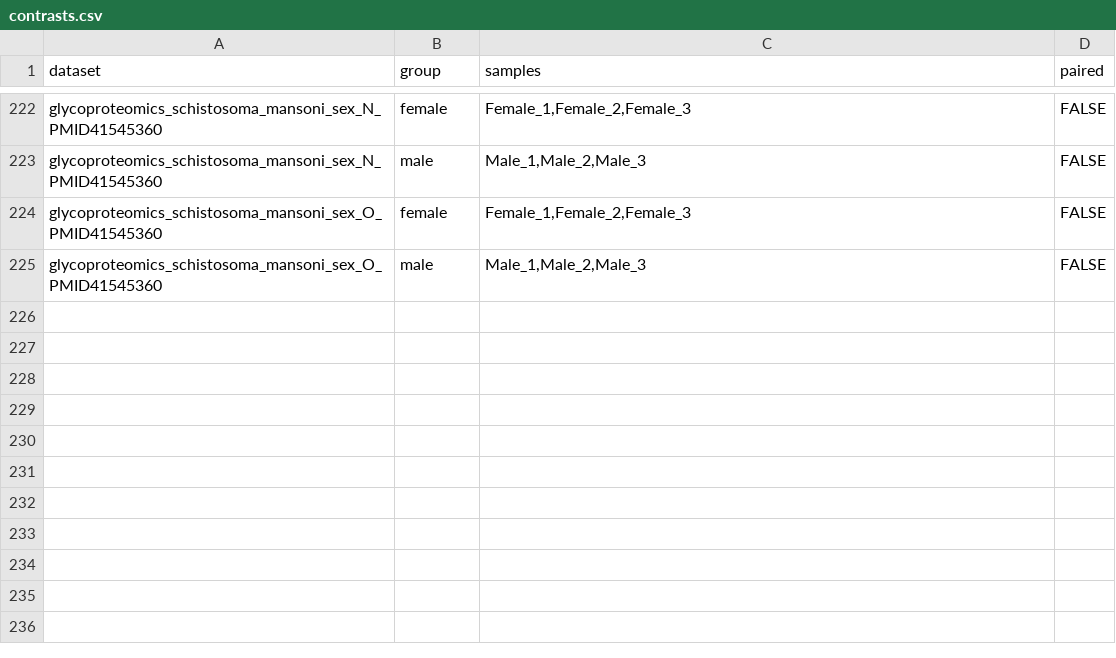
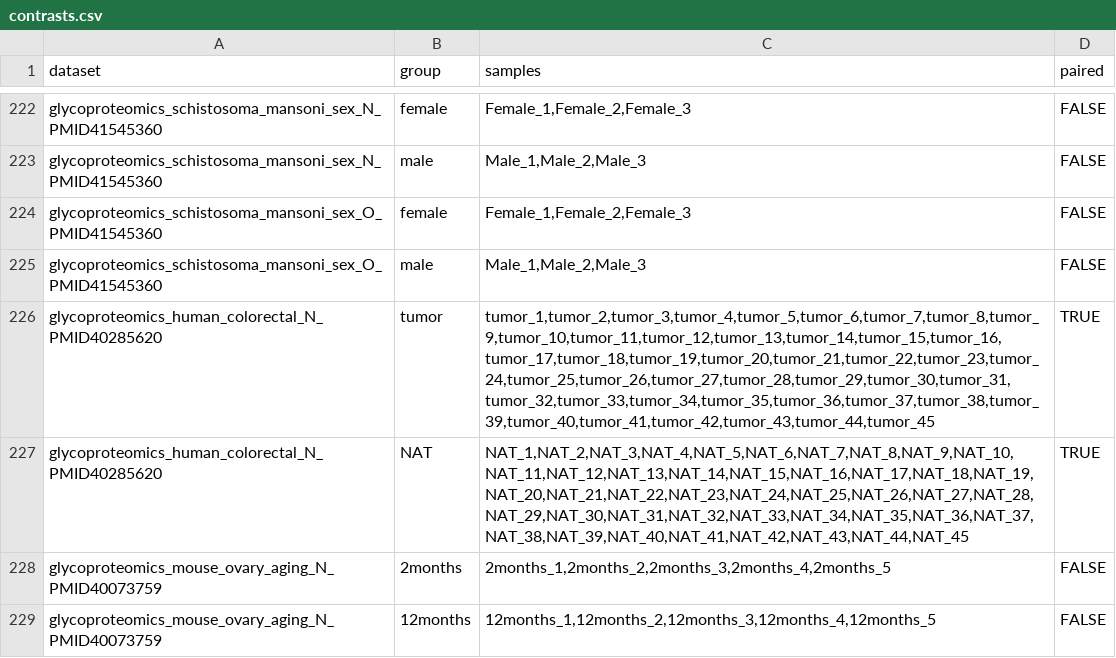
Before and after one commit to BojarLab/glycowork, a CSV file: glycowork/glycan_data/datasets/contrasts.csv, drawn as a sheet; only a part is shown, gaps mark what is left out.

Commit message:
add new curated glycoproteomics datasets

```diff
--- a/glycowork/glycan_data/datasets/contrasts.csv
+++ b/glycowork/glycan_data/datasets/contrasts.csv
@@ -225 +225,5 @@ glycoproteomics_schistosoma_mansoni_sex_O_PMID41545360,female,"Female_1,Female_2
 glycoproteomics_schistosoma_mansoni_sex_O_PMID41545360,male,"Male_1,Male_2,Male_3",FALSE
+glycoproteomics_human_colorectal_N_PMID40285620,tumor,"tumor_1,tumor_2,tumor_3,tumor_4,tumor_5,tumor_6,tumor_7,tumor_8,tumor_9,tumor_10,tumor_11,tumor_12,tumor_13,tumor_14,tumor_15,tumor_16,tumor_17,tumor_18,tumor_19,tumor_20,tumor_21,tumor_22,tumor_23,tumor_24,tumor_25,tumor_26,tumor_27,tumor_28,tumor_29,tumor_30,tumor_31,tumor_32,tumor_33,tumor_34,tumor_35,tumor_36,tumor_37,tumor_38,tumor_39,tumor_40,tumor_41,tumor_42,tumor_43,tumor_44,tumor_45",TRUE
+glycoproteomics_human_colorectal_N_PMID40285620,NAT,"NAT_1,NAT_2,NAT_3,NAT_4,NAT_5,NAT_6,NAT_7,NAT_8,NAT_9,NAT_10,NAT_11,NAT_12,NAT_13,NAT_14,NAT_15,NAT_16,NAT_17,NAT_18,NAT_19,NAT_20,NAT_21,NAT_22,NAT_23,NAT_24,NAT_25,NAT_26,NAT_27,NAT_28,NAT_29,NAT_30,NAT_31,NAT_32,NAT_33,NAT_34,NAT_35,NAT_36,NAT_37,NAT_38,NAT_39,NAT_40,NAT_41,NAT_42,NAT_43,NAT_44,NAT_45",TRUE
+glycoproteomics_mouse_ovary_aging_N_PMID40073759,2months,"2months_1,2months_2,2months_3,2months_4,2months_5",FALSE
+glycoproteomics_mouse_ovary_aging_N_PMID40073759,12months,"12months_1,12months_2,12months_3,12months_4,12months_5",FALSE
```
Also changed, not shown: glycowork/glycan_data/datasets/datasets_metadata.csv, 3 other files.
